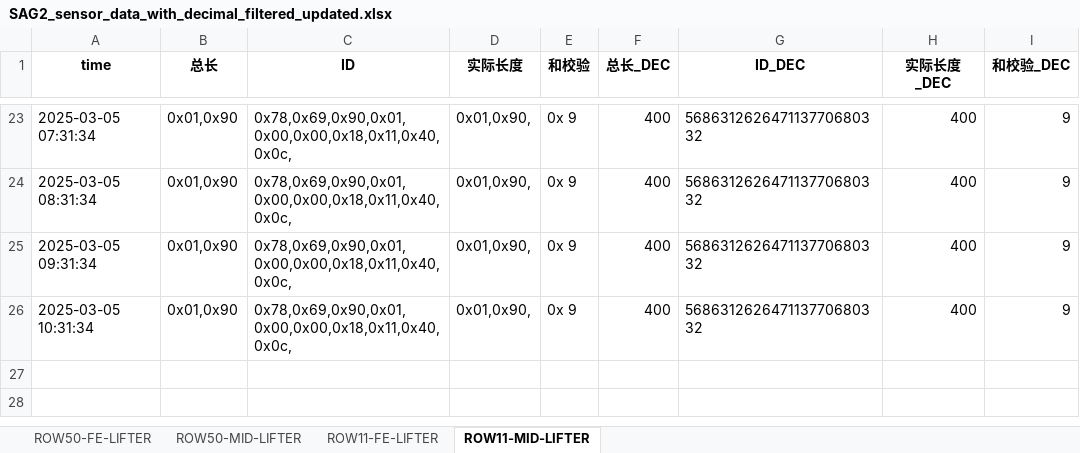
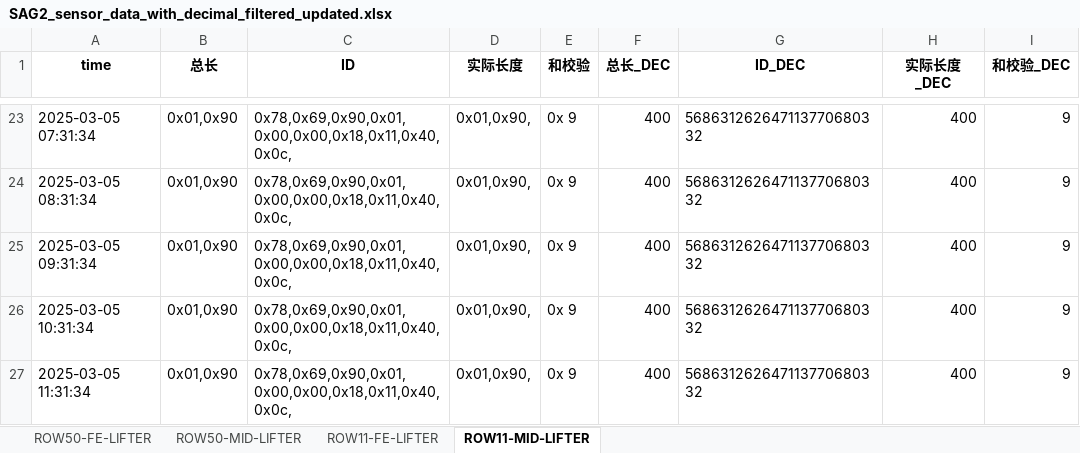
Before and after one commit to weichencsu/amman2503, an Excel workbook: SAG2_sensor_data_with_decimal_filtered_updated.xlsx, sheet ROW11-MID-LIFTER, drawn as a sheet; only a part is shown, gaps mark what is left out; values as stored, in another font and other column widths than the file's, no borders; the diff names each change by its address in the sheet, - before the commit and + after, or states it on an @@ line.

Commit message:
批量上传sensorCSV文件

```diff
--- a/SAG2_sensor_data_with_decimal_filtered_updated.xlsx (sheet ROW11-MID-LIFTER)
+++ b/SAG2_sensor_data_with_decimal_filtered_updated.xlsx (sheet ROW11-MID-LIFTER)
+row 27: 2025-03-05 11:31:34 | 0x01,0x90 | 0x78,0x69,0x90,0x01,0x00,0x00,0x18,0x11,0x40,0x0c, | 0x01,0x90, | 0x 9 | 400 | 568631262647113770680332 | 400 | 9
```
Also changed, not shown: sheet ROW11-FE-LIFTER.
